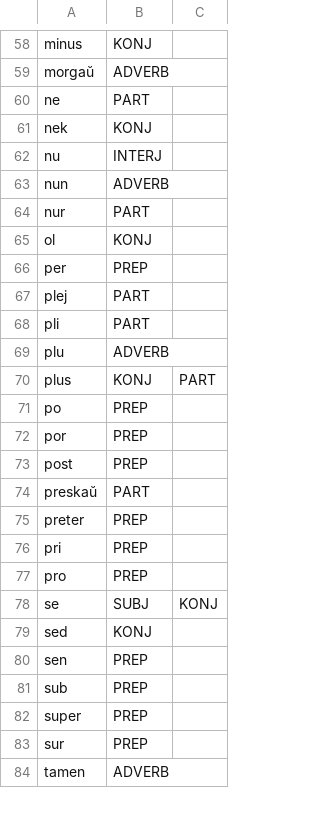
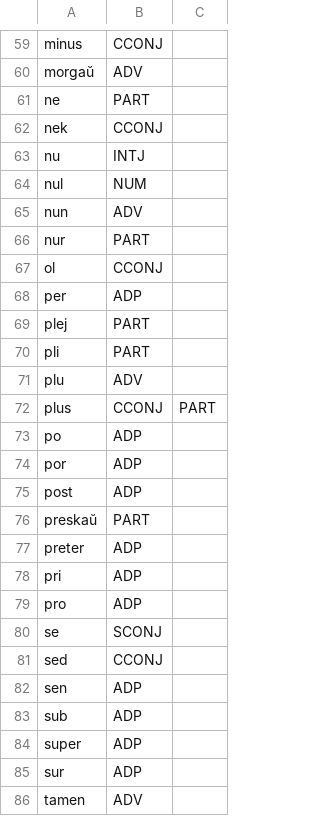
Before and after one commit to Arbaletos/eo_gramsin, a CSV file: dict.csv, drawn as a sheet; only a part is shown, gaps mark what is left out; addresses are those after the commit; the diff covers the shown part only; the diff names each change by its address in the sheet, - before the commit and + after, or states it on an @@ line.

```diff
--- a/dict.csv
+++ b/dict.csv
-B59: KONJ
+B59: CCONJ
-B60: ADVERB
+B60: ADV
-B62: KONJ
+B62: CCONJ
-B63: INTERJ
+B63: INTJ
+row 64: nul | NUM
-B65: ADVERB
+B65: ADV
-B67: KONJ
+B67: CCONJ
-B68: PREP
+B68: ADP
-B71: ADVERB
+B71: ADV
-B72: KONJ
+B72: CCONJ
-B73:B75: PREP
+B73:B75: ADP
-B77:B79: PREP
+B77:B79: ADP
-B80: SUBJ
+B80: SCONJ
-C80: KONJ
+C80: (empty)
-B81: KONJ
+B81: CCONJ
-B82:B85: PREP
+B82:B85: ADP
-B86: ADVERB
+B86: ADV
```
Also changed, not shown: 1 added row and 54 edited cells elsewhere in this file, 9 other files.
